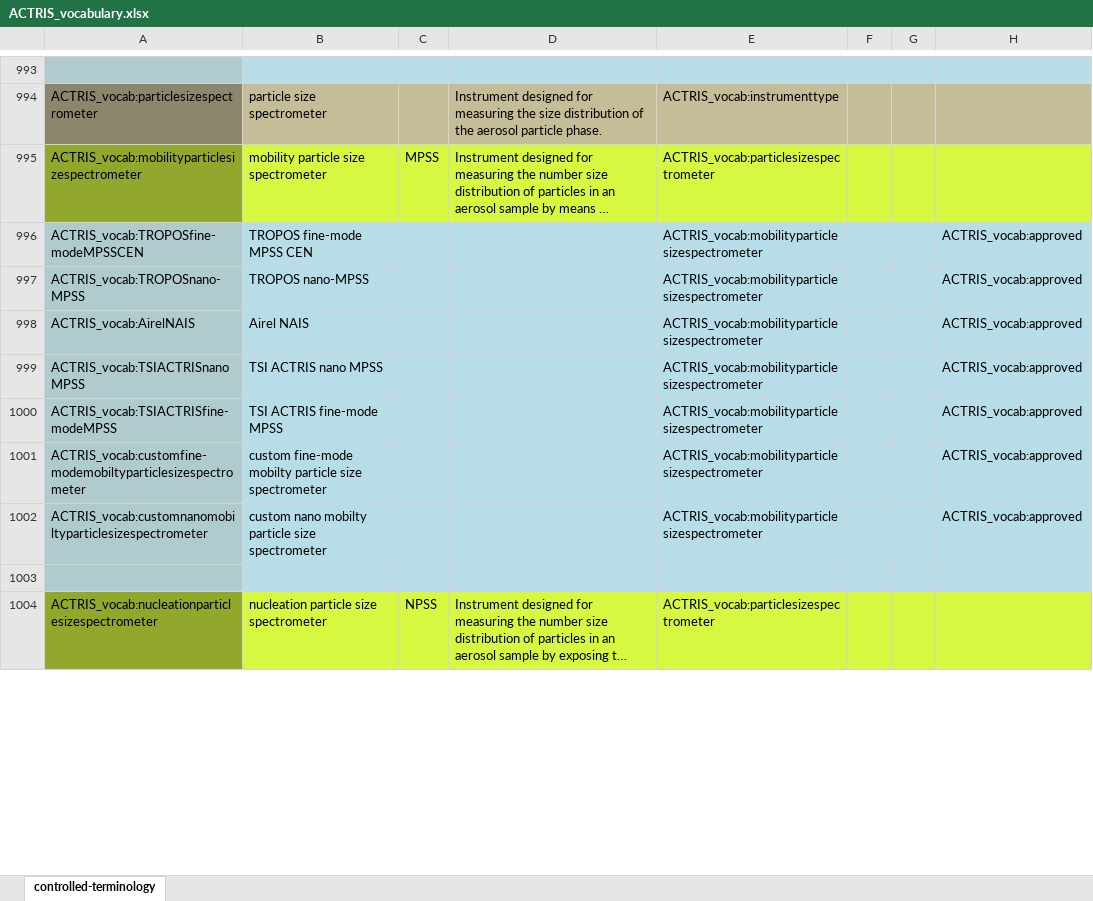
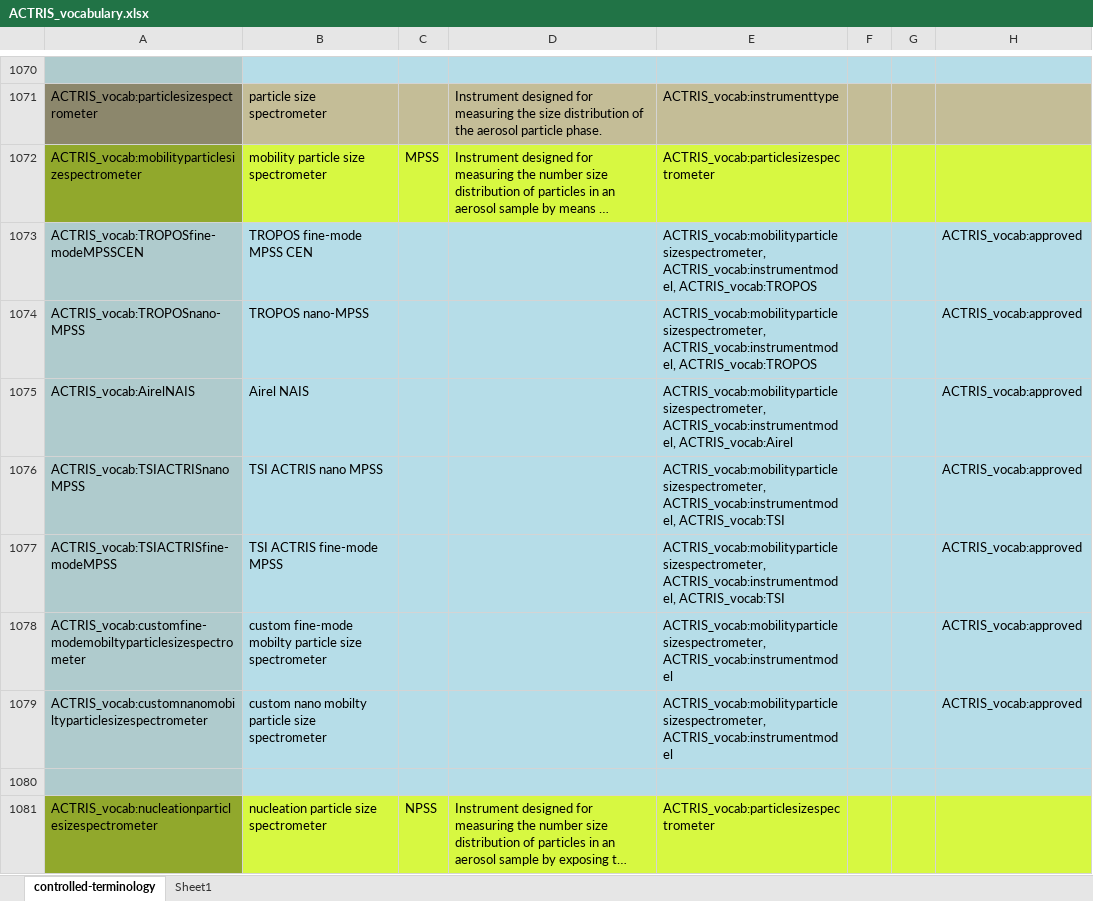
Before and after one commit to ACTRIS-Data-Centre/actris-vocabulary, an Excel workbook: ACTRIS_vocabulary.xlsx, sheet controlled-terminology, drawn as a sheet; only a part is shown, gaps mark what is left out; long unchanged cells end in …; values as stored, in another font and other column widths than the file's, no borders; addresses are those after the commit; the diff covers the shown part only; the diff names each change by its address in the sheet, - before the commit and + after, or states it on an @@ line.

```diff
--- a/ACTRIS_vocabulary.xlsx (sheet controlled-terminology)
+++ b/ACTRIS_vocabulary.xlsx (sheet controlled-terminology)
+sheet tab: Sheet1
-E1073:E1074: ACTRIS_vocab:mobilityparticlesizespectrometer
+E1073:E1074: ACTRIS_vocab:mobilityparticlesizespectrometer, ACTRIS_vocab:instrumentmodel, ACTRIS_vocab:TROPOS
-E1075: ACTRIS_vocab:mobilityparticlesizespectrometer
+E1075: ACTRIS_vocab:mobilityparticlesizespectrometer, ACTRIS_vocab:instrumentmodel, ACTRIS_vocab:Airel
-E1076:E1077: ACTRIS_vocab:mobilityparticlesizespectrometer
+E1076:E1077: ACTRIS_vocab:mobilityparticlesizespectrometer, ACTRIS_vocab:instrumentmodel, ACTRIS_vocab:TSI
-E1078:E1079: ACTRIS_vocab:mobilityparticlesizespectrometer
+E1078:E1079: ACTRIS_vocab:mobilityparticlesizespectrometer, ACTRIS_vocab:instrumentmodel
```
Also changed, not shown: other rows of this sheet, formulas that keep their value, 1 other file.
